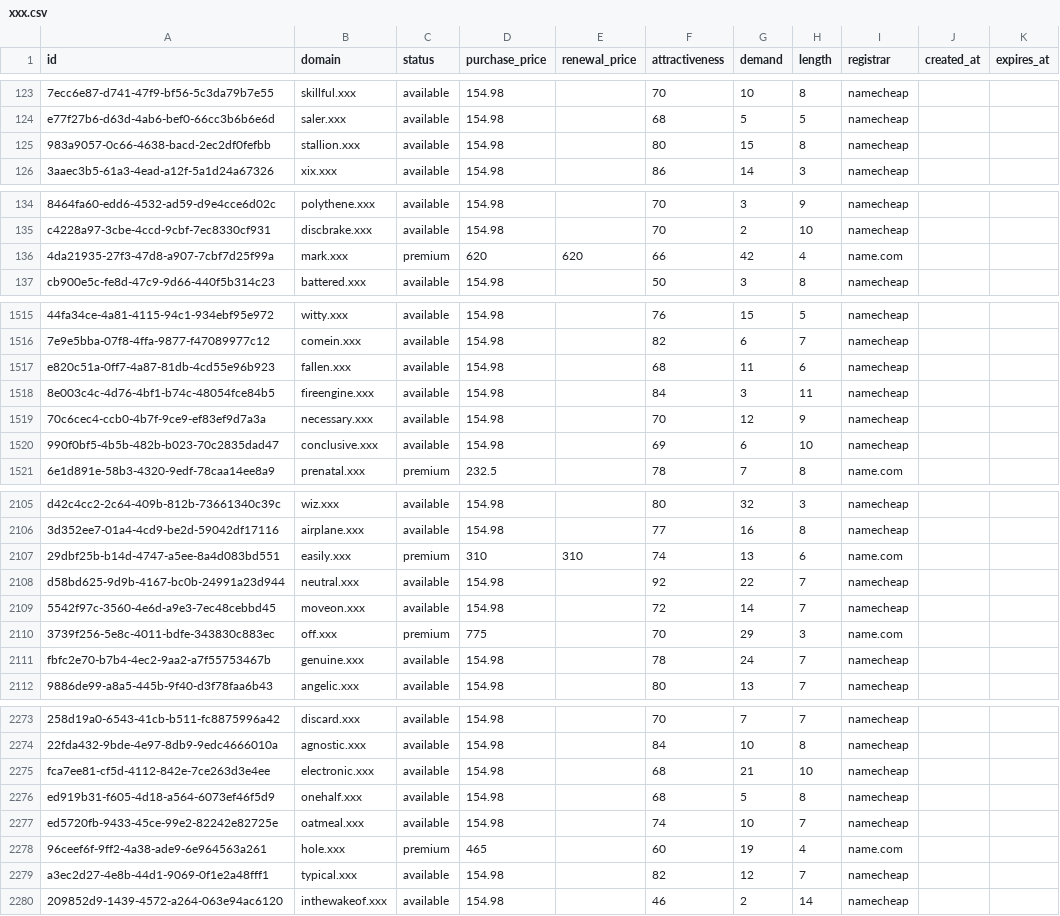
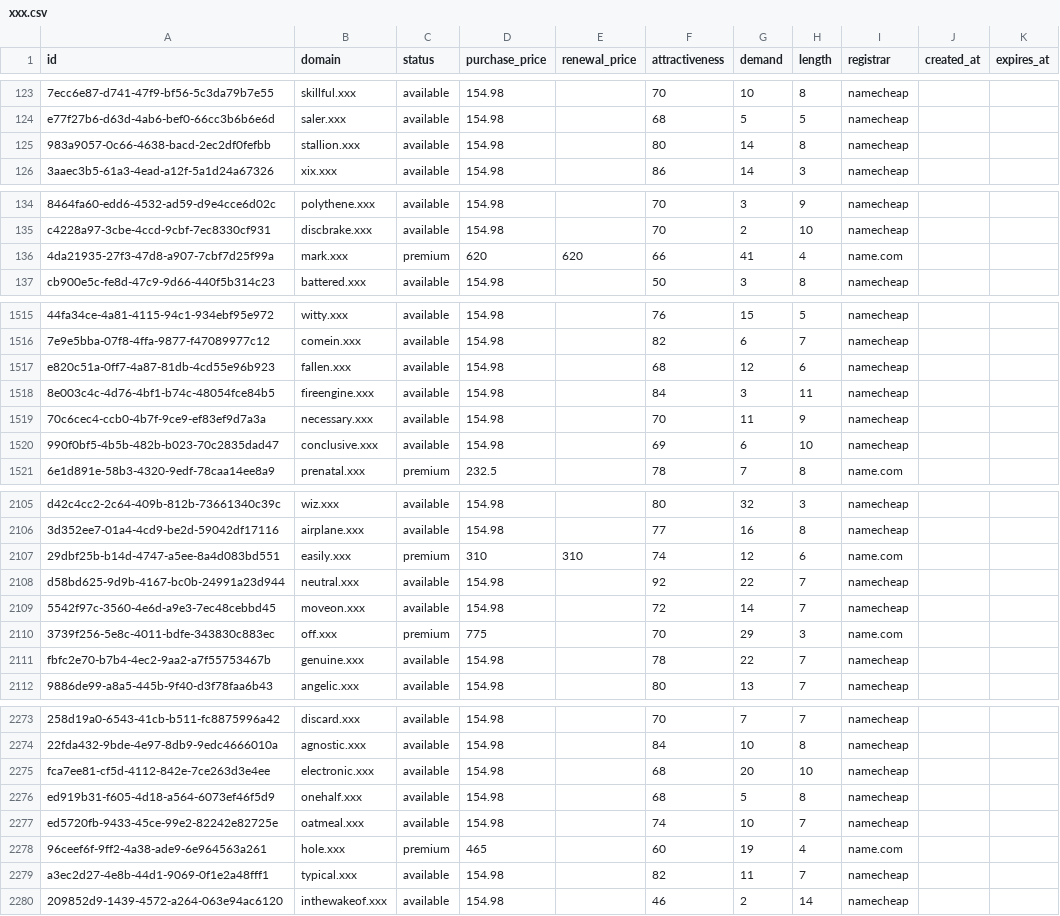
Before and after one commit to UniqueDomains/xxx-oneword-domains, a CSV file: xxx.csv, drawn as a sheet; only a part is shown, gaps mark what is left out; the diff covers the shown part only; the diff names each change by its address in the sheet, - before the commit and + after, or states it on an @@ line.

```diff
--- a/xxx.csv
+++ b/xxx.csv
-G125 (demand): 15
+G125 (demand): 14
-G136 (demand): 42
+G136 (demand): 41
-G1517 (demand): 11
+G1517 (demand): 12
-G1519 (demand): 12
+G1519 (demand): 11
-G2107 (demand): 13
+G2107 (demand): 12
-G2111 (demand): 24
+G2111 (demand): 22
-G2275 (demand): 21
+G2275 (demand): 20
-G2279 (demand): 12
+G2279 (demand): 11
```
Also changed, not shown: 76 edited cells elsewhere in this file, 2 other files.
